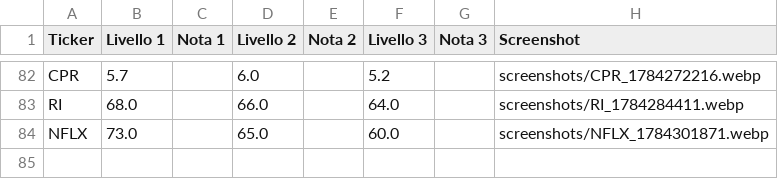
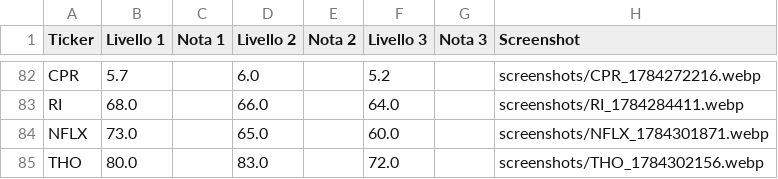
Before and after one commit to Logg84/monitor-trading-marco, a CSV file: watchlist.csv, drawn as a sheet; only a part is shown, gaps mark what is left out.

Commit message:
Aggiorna watchlist.csv da app Streamlit

```diff
--- a/watchlist.csv
+++ b/watchlist.csv
@@ -84 +84,2 @@ RI,68.0,,66.0,,64.0,,screenshots/RI_1784284411.webp
 NFLX,73.0,,65.0,,60.0,,screenshots/NFLX_1784301871.webp
+THO,80.0,,83.0,,72.0,,screenshots/THO_1784302156.webp
```
